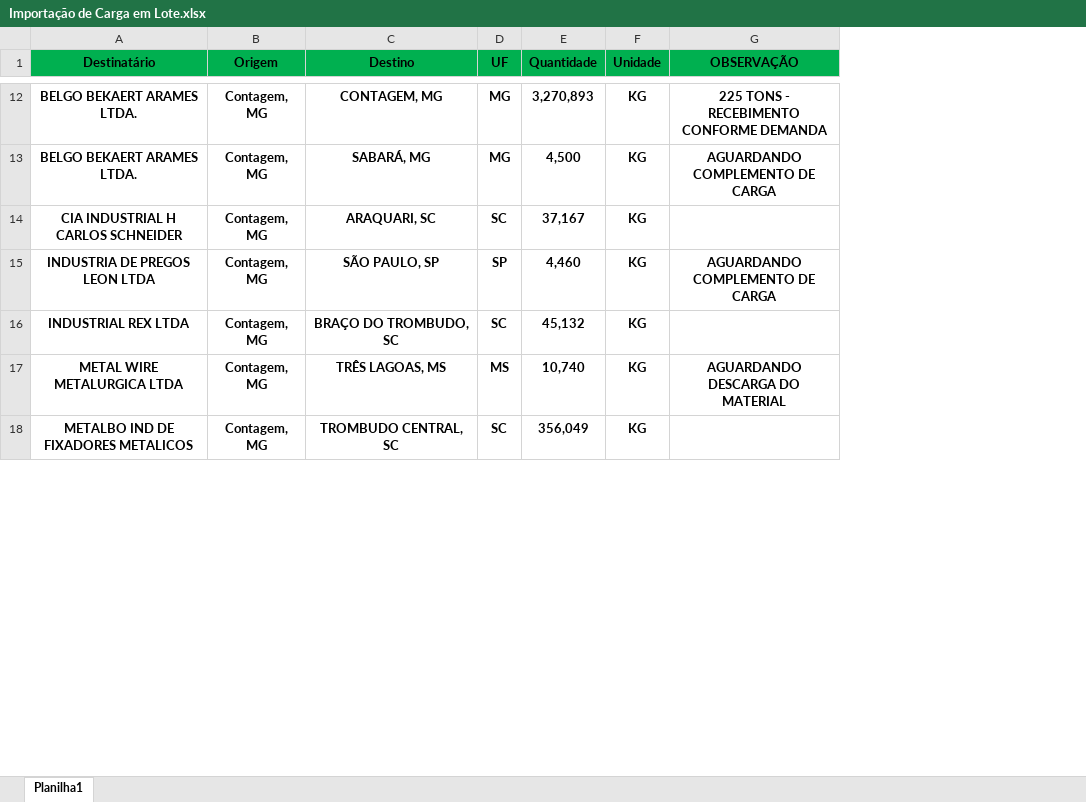
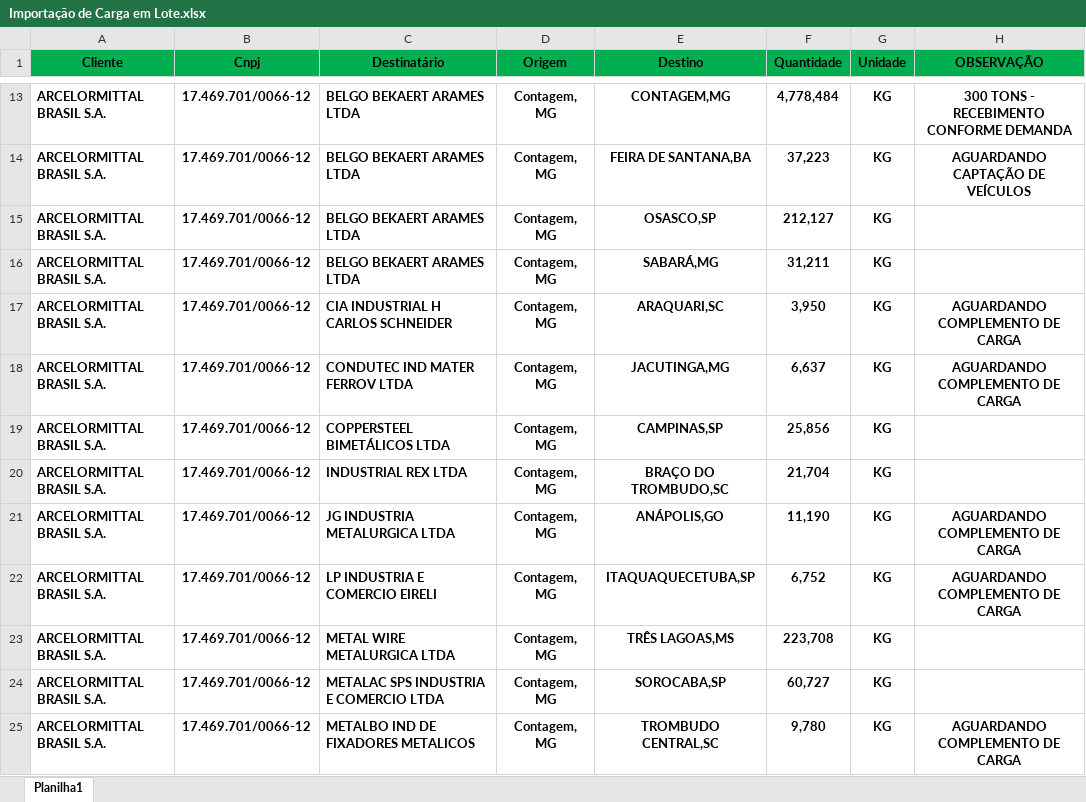
Before and after one commit to Tora-Transportes/concentrador-cargas, an Excel workbook: server/static/Importação de Carga em Lote.xlsx, sheet Planilha1, drawn as a sheet; only a part is shown, gaps mark what is left out; values as stored, in another font and other column widths than the file's, no borders; removed rows and columns are numbered as before the commit, all else as after; the diff covers the shown part only; the diff names each change by its address in the sheet, - before the commit and + after, or states it on an @@ line.

Commit message:
Adicionado novo modelo da planilha de importação de cargas

```diff
--- a/server/static/Importação de Carga em Lote.xlsx (sheet Planilha1)
+++ b/server/static/Importação de Carga em Lote.xlsx (sheet Planilha1)
+column A (Cliente), row 13: ARCELORMITTAL BRASIL S.A.; rows 16-18: all ARCELORMITTAL BRASIL S.A.; row 20: ARCELORMITTAL BRASIL S.A.; row 23: ARCELORMITTAL BRASIL S.A.; row 25: ARCELORMITTAL BRASIL S.A.
+column B (Cnpj), row 13: 17.469.701/0066-12; rows 16-18: all 17.469.701/0066-12; row 20: 17.469.701/0066-12; row 23: 17.469.701/0066-12; row 25: 17.469.701/0066-12
-column D (UF), rows 12-18: MG | MG | SC | SP | SC | MS | SC
-C13 alignment: center
+C13 alignment: left
-C13 (Destinatário): BELGO BEKAERT ARAMES LTDA.
+C13 (Destinatário): BELGO BEKAERT ARAMES LTDA
-E13 (Destino): CONTAGEM, MG
+E13 (Destino): CONTAGEM,MG
-F13 (Quantidade): 3,270,893
+F13 (Quantidade): 4,778,484
-H13 (OBSERVAÇÃO): 225 TONS - RECEBIMENTO CONFORME DEMANDA
+H13 (OBSERVAÇÃO): 300 TONS - RECEBIMENTO CONFORME DEMANDA
+row 14: ARCELORMITTAL BRASIL S.A. | 17.469.701/0066-12 | BELGO BEKAERT ARAMES LTDA | Contagem, MG | FEIRA DE SANTANA,BA | 37,223 | KG | AGUARDANDO CAPTAÇÃO DE VEÍCULOS
+row 15: ARCELORMITTAL BRASIL S.A. | 17.469.701/0066-12 | BELGO BEKAERT ARAMES LTDA | Contagem, MG | OSASCO,SP | 212,127 | KG
-C16 (Destinatário): BELGO BEKAERT ARAMES LTDA.
+C16 (Destinatário): BELGO BEKAERT ARAMES LTDA
-C16:C18 alignment: center
+C16:C18 alignment: left
-E16 (Destino): SABARÁ, MG
+E16 (Destino): SABARÁ,MG
-F16 (Quantidade): 4,500
+F16 (Quantidade): 31,211
-H16 (OBSERVAÇÃO): AGUARDANDO COMPLEMENTO DE CARGA
+H16 (OBSERVAÇÃO): (empty)
-E17 (Destino): ARAQUARI, SC
+E17 (Destino): ARAQUARI,SC
-F17 (Quantidade): 37,167
+F17 (Quantidade): 3,950
-H17 (OBSERVAÇÃO): (empty)
+H17 (OBSERVAÇÃO): AGUARDANDO COMPLEMENTO DE CARGA
-C18 (Destinatário): INDUSTRIA DE PREGOS LEON LTDA
+C18 (Destinatário): CONDUTEC IND MATER FERROV LTDA
-E18 (Destino): SÃO PAULO, SP
+E18 (Destino): JACUTINGA,MG
-F18 (Quantidade): 4,460
+F18 (Quantidade): 6,637
+row 19: ARCELORMITTAL BRASIL S.A. | 17.469.701/0066-12 | COPPERSTEEL BIMETÁLICOS LTDA | Contagem, MG | CAMPINAS,SP | 25,856 | KG
-C20 alignment: center
+C20 alignment: left
-E20 (Destino): BRAÇO DO TROMBUDO, SC
+E20 (Destino): BRAÇO DO TROMBUDO,SC
-F20 (Quantidade): 45,132
+F20 (Quantidade): 21,704
+row 21: ARCELORMITTAL BRASIL S.A. | 17.469.701/0066-12 | JG INDUSTRIA METALURGICA LTDA | Contagem, MG | ANÁPOLIS,GO | 11,190 | KG | AGUARDANDO COMPLEMENTO DE CARGA
+row 22: ARCELORMITTAL BRASIL S.A. | 17.469.701/0066-12 | LP INDUSTRIA E COMERCIO EIRELI | Contagem, MG | ITAQUAQUECETUBA,SP | 6,752 | KG | AGUARDANDO COMPLEMENTO DE CARGA
-C23 alignment: center
+C23 alignment: left
-E23 (Destino): TRÊS LAGOAS, MS
+E23 (Destino): TRÊS LAGOAS,MS
-F23 (Quantidade): 10,740
+F23 (Quantidade): 223,708
-H23 (OBSERVAÇÃO): AGUARDANDO DESCARGA DO MATERIAL
+H23 (OBSERVAÇÃO): (empty)
+row 24: ARCELORMITTAL BRASIL S.A. | 17.469.701/0066-12 | METALAC SPS INDUSTRIA E COMERCIO LTDA | Contagem, MG | SOROCABA,SP | 60,727 | KG
-C25 alignment: center
+C25 alignment: left
-E25 (Destino): TROMBUDO CENTRAL, SC
+E25 (Destino): TROMBUDO CENTRAL,SC
-F25 (Quantidade): 356,049
+F25 (Quantidade): 9,780
-H25 (OBSERVAÇÃO): (empty)
+H25 (OBSERVAÇÃO): AGUARDANDO COMPLEMENTO DE CARGA
```
Also changed, not shown: 6 added rows, 4 removed rows, 32 edited cells and cell formats elsewhere in this sheet, 5 other files.
